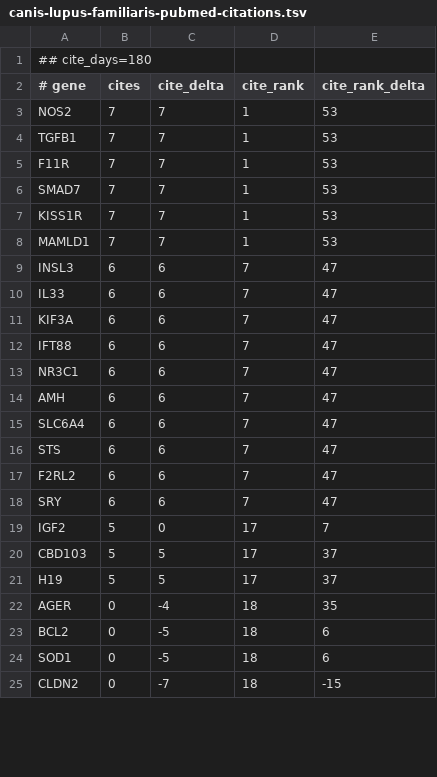
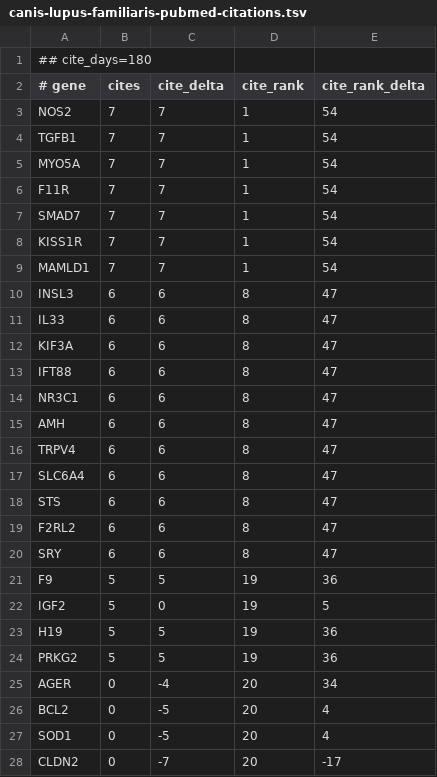
Before and after one commit to broadinstitute/gene-hints, a TSV file: data/canis-lupus-familiaris-pubmed-citations.tsv, drawn as a sheet; only a part is shown; the diff covers the shown part only.

```diff
--- a/data/canis-lupus-familiaris-pubmed-citations.tsv
+++ b/data/canis-lupus-familiaris-pubmed-citations.tsv
@@ -2,24 +2,27 @@
 # gene	cites	cite_delta	cite_rank	cite_rank_delta
-NOS2	7	7	1	53
-TGFB1	7	7	1	53
-F11R	7	7	1	53
-SMAD7	7	7	1	53
-KISS1R	7	7	1	53
-MAMLD1	7	7	1	53
-INSL3	6	6	7	47
-IL33	6	6	7	47
-KIF3A	6	6	7	47
-IFT88	6	6	7	47
-NR3C1	6	6	7	47
-AMH	6	6	7	47
-SLC6A4	6	6	7	47
-STS	6	6	7	47
-F2RL2	6	6	7	47
-SRY	6	6	7	47
-IGF2	5	0	17	7
-CBD103	5	5	17	37
-H19	5	5	17	37
-AGER	0	-4	18	35
-BCL2	0	-5	18	6
-SOD1	0	-5	18	6
-CLDN2	0	-7	18	-15
+NOS2	7	7	1	54
+TGFB1	7	7	1	54
+MYO5A	7	7	1	54
+F11R	7	7	1	54
+SMAD7	7	7	1	54
+KISS1R	7	7	1	54
+MAMLD1	7	7	1	54
+INSL3	6	6	8	47
+IL33	6	6	8	47
+KIF3A	6	6	8	47
+IFT88	6	6	8	47
+NR3C1	6	6	8	47
+AMH	6	6	8	47
+TRPV4	6	6	8	47
+SLC6A4	6	6	8	47
+STS	6	6	8	47
+F2RL2	6	6	8	47
+SRY	6	6	8	47
+F9	5	5	19	36
+IGF2	5	0	19	5
+H19	5	5	19	36
+PRKG2	5	5	19	36
+AGER	0	-4	20	34
+BCL2	0	-5	20	4
+SOD1	0	-5	20	4
+CLDN2	0	-7	20	-17
```
Also changed, not shown: 1 added row, 3 removed rows and 98 edited cells elsewhere in this file, data/felis-catus-pubmed-citations.tsv, data/mus-musculus-pubmed-citations.tsv, 2 other files.
